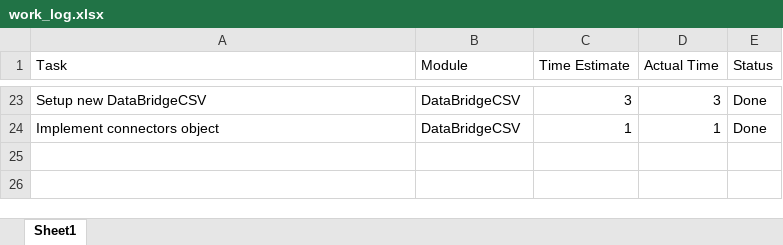
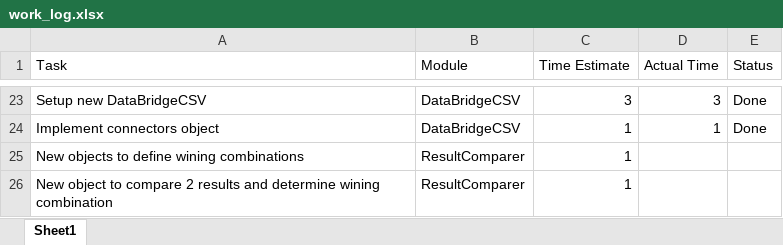
Before and after one commit to acodelib/lotopy, an Excel workbook: extra/work_log.xlsx, sheet Sheet1, drawn as a sheet; only a part is shown, gaps mark what is left out; values as stored, in another font and other column widths than the file's, no borders; the diff names each change by its address in the sheet, - before the commit and + after, or states it on an @@ line.

```diff
--- a/extra/work_log.xlsx (sheet Sheet1)
+++ b/extra/work_log.xlsx (sheet Sheet1)
+row 25: New objects to define wining combinations | ResultComparer | 1
+row 26: New object to compare 2 results and determine wining combination | ResultComparer | 1
```
Also changed, not shown: 5 other files.
